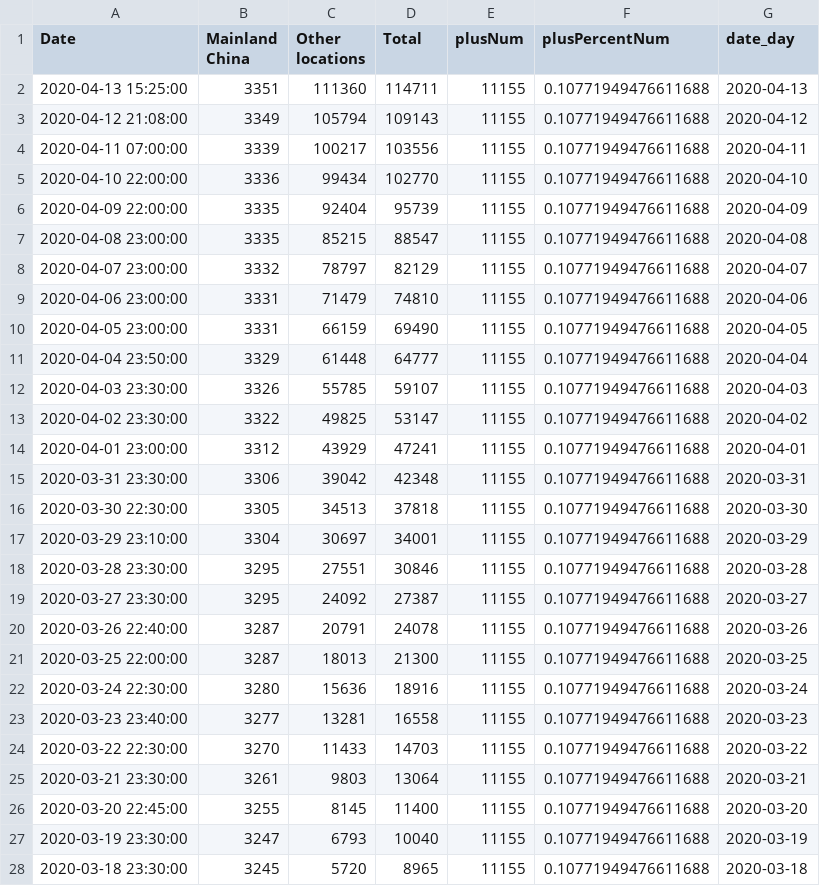
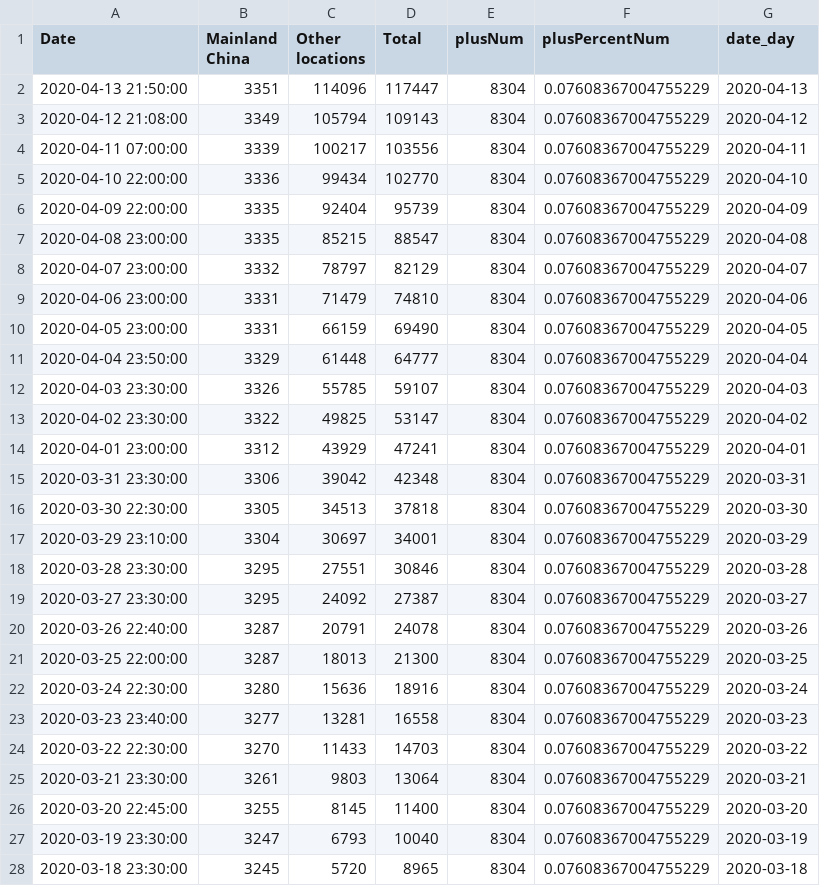
Before and after one commit to ihapoorv/data-updated, a CSV file: df_deaths.csv, drawn as a sheet; only a part is shown; the diff covers the shown part only.

```diff
--- a/df_deaths.csv
+++ b/df_deaths.csv
@@ -1,28 +1,28 @@
 Date,Mainland China,Other locations,Total,plusNum,plusPercentNum,date_day
-2020-04-13 15:25:00,3351,111360,114711,11155,0.10771949476611688,2020-04-13
-2020-04-12 21:08:00,3349,105794,109143,11155,0.10771949476611688,2020-04-12
-2020-04-11 07:00:00,3339,100217,103556,11155,0.10771949476611688,2020-04-11
-2020-04-10 22:00:00,3336,99434,102770,11155,0.10771949476611688,2020-04-10
-2020-04-09 22:00:00,3335,92404,95739,11155,0.10771949476611688,2020-04-09
-2020-04-08 23:00:00,3335,85215,88547,11155,0.10771949476611688,2020-04-08
-2020-04-07 23:00:00,3332,78797,82129,11155,0.10771949476611688,2020-04-07
-2020-04-06 23:00:00,3331,71479,74810,11155,0.10771949476611688,2020-04-06
-2020-04-05 23:00:00,3331,66159,69490,11155,0.10771949476611688,2020-04-05
-2020-04-04 23:50:00,3329,61448,64777,11155,0.10771949476611688,2020-04-04
-2020-04-03 23:30:00,3326,55785,59107,11155,0.10771949476611688,2020-04-03
-2020-04-02 23:30:00,3322,49825,53147,11155,0.10771949476611688,2020-04-02
-2020-04-01 23:00:00,3312,43929,47241,11155,0.10771949476611688,2020-04-01
-2020-03-31 23:30:00,3306,39042,42348,11155,0.10771949476611688,2020-03-31
-2020-03-30 22:30:00,3305,34513,37818,11155,0.10771949476611688,2020-03-30
-2020-03-29 23:10:00,3304,30697,34001,11155,0.10771949476611688,2020-03-29
-2020-03-28 23:30:00,3295,27551,30846,11155,0.10771949476611688,2020-03-28
-2020-03-27 23:30:00,3295,24092,27387,11155,0.10771949476611688,2020-03-27
-2020-03-26 22:40:00,3287,20791,24078,11155,0.10771949476611688,2020-03-26
-2020-03-25 22:00:00,3287,18013,21300,11155,0.10771949476611688,2020-03-25
-2020-03-24 22:30:00,3280,15636,18916,11155,0.10771949476611688,2020-03-24
-2020-03-23 23:40:00,3277,13281,16558,11155,0.10771949476611688,2020-03-23
-2020-03-22 22:30:00,3270,11433,14703,11155,0.10771949476611688,2020-03-22
-2020-03-21 23:30:00,3261,9803,13064,11155,0.10771949476611688,2020-03-21
-2020-03-20 22:45:00,3255,8145,11400,11155,0.10771949476611688,2020-03-20
-2020-03-19 23:30:00,3247,6793,10040,11155,0.10771949476611688,2020-03-19
-2020-03-18 23:30:00,3245,5720,8965,11155,0.10771949476611688,2020-03-18
+2020-04-13 21:50:00,3351,114096,117447,8304,0.07608367004755229,2020-04-13
+2020-04-12 21:08:00,3349,105794,109143,8304,0.07608367004755229,2020-04-12
+2020-04-11 07:00:00,3339,100217,103556,8304,0.07608367004755229,2020-04-11
+2020-04-10 22:00:00,3336,99434,102770,8304,0.07608367004755229,2020-04-10
+2020-04-09 22:00:00,3335,92404,95739,8304,0.07608367004755229,2020-04-09
+2020-04-08 23:00:00,3335,85215,88547,8304,0.07608367004755229,2020-04-08
+2020-04-07 23:00:00,3332,78797,82129,8304,0.07608367004755229,2020-04-07
+2020-04-06 23:00:00,3331,71479,74810,8304,0.07608367004755229,2020-04-06
+2020-04-05 23:00:00,3331,66159,69490,8304,0.07608367004755229,2020-04-05
+2020-04-04 23:50:00,3329,61448,64777,8304,0.07608367004755229,2020-04-04
+2020-04-03 23:30:00,3326,55785,59107,8304,0.07608367004755229,2020-04-03
+2020-04-02 23:30:00,3322,49825,53147,8304,0.07608367004755229,2020-04-02
+2020-04-01 23:00:00,3312,43929,47241,8304,0.07608367004755229,2020-04-01
+2020-03-31 23:30:00,3306,39042,42348,8304,0.07608367004755229,2020-03-31
+2020-03-30 22:30:00,3305,34513,37818,8304,0.07608367004755229,2020-03-30
+2020-03-29 23:10:00,3304,30697,34001,8304,0.07608367004755229,2020-03-29
+2020-03-28 23:30:00,3295,27551,30846,8304,0.07608367004755229,2020-03-28
+2020-03-27 23:30:00,3295,24092,27387,8304,0.07608367004755229,2020-03-27
+2020-03-26 22:40:00,3287,20791,24078,8304,0.07608367004755229,2020-03-26
+2020-03-25 22:00:00,3287,18013,21300,8304,0.07608367004755229,2020-03-25
+2020-03-24 22:30:00,3280,15636,18916,8304,0.07608367004755229,2020-03-24
+2020-03-23 23:40:00,3277,13281,16558,8304,0.07608367004755229,2020-03-23
+2020-03-22 22:30:00,3270,11433,14703,8304,0.07608367004755229,2020-03-22
+2020-03-21 23:30:00,3261,9803,13064,8304,0.07608367004755229,2020-03-21
+2020-03-20 22:45:00,3255,8145,11400,8304,0.07608367004755229,2020-03-20
+2020-03-19 23:30:00,3247,6793,10040,8304,0.07608367004755229,2020-03-19
+2020-03-18 23:30:00,3245,5720,8965,8304,0.07608367004755229,2020-03-18
```
Also changed, not shown: 114 edited cells elsewhere in this file, 2020-04-12-21-00_data.csv, df_confirmed.csv, 2 other files.
